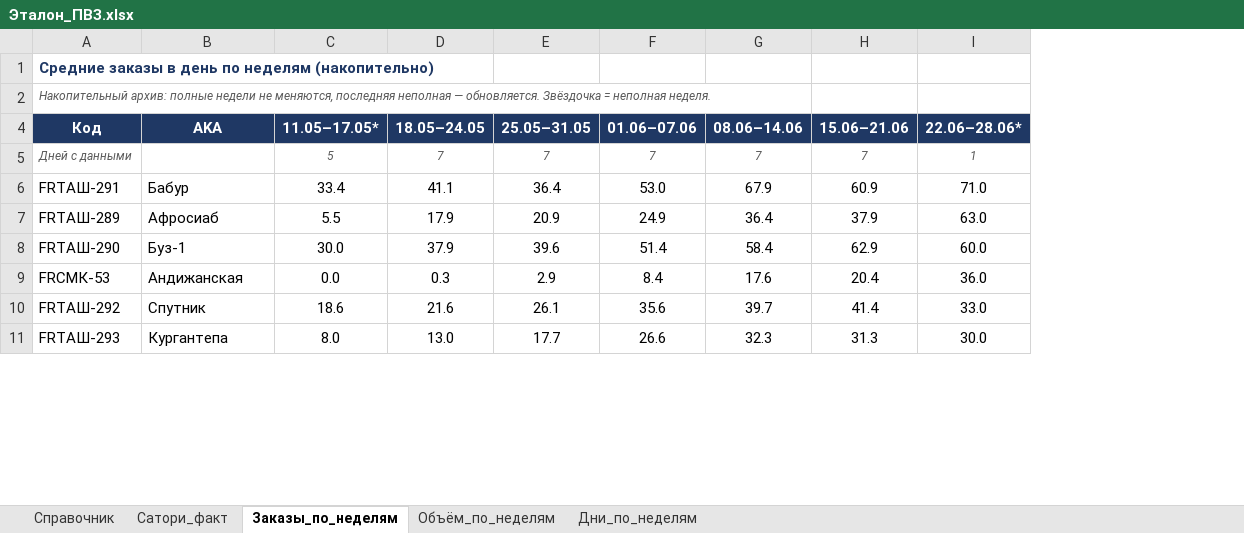
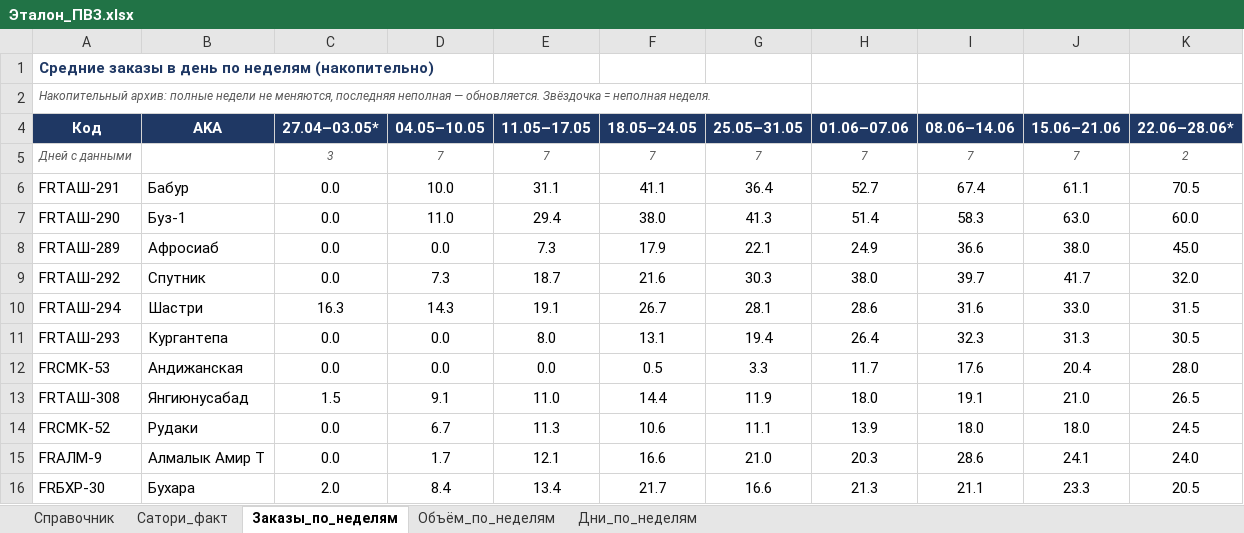
Before and after one commit to MyDarling1/Project-X, an Excel workbook: Эталон_ПВЗ.xlsx, sheet Заказы_по_неделям, drawn as a sheet; only a part is shown; values as stored, in another font and other column widths than the file's, no borders; removed rows and columns are numbered as before the commit, all else as after; the diff covers the shown part only; the diff names each change by its address in the sheet, - before the commit and + after, or states it on an @@ line.

```diff
--- a/Эталон_ПВЗ.xlsx (sheet Заказы_по_неделям)
+++ b/Эталон_ПВЗ.xlsx (sheet Заказы_по_неделям)
-column C (11.05–17.05*), rows 5-6: 5 | 33.4; row 8: 30.0; rows 10-11: 18.6 | 8.0
+column C (27.04–03.05*), rows 5-7: 3 | 0.0 | 0.0; row 9: 0.0; row 11: 0.0
+column D (04.05–10.05), rows 5-7: 7 | 10.0 | 11.0; row 9: 7.3; row 11: 0.0
+column E (11.05–17.05), rows 5-7: 7 | 31.1 | 29.4; row 9: 18.7; row 11: 8.0
-K5 (22.06–28.06*): 1
+K5 (22.06–28.06*): 2
-H6 (01.06–07.06): 53.0
+H6 (01.06–07.06): 52.7
-I6 (08.06–14.06): 67.9
+I6 (08.06–14.06): 67.4
-J6 (15.06–21.06): 60.9
+J6 (15.06–21.06): 61.1
-K6 (22.06–28.06*): 71.0
+K6 (22.06–28.06*): 70.5
-row 7: FRТАШ-289 | Афросиаб | 5.5 | 17.9 | 20.9 | 24.9 | 36.4 | 37.9 | 63.0
-F7 (18.05–24.05): 37.9
+F7 (18.05–24.05): 38.0
-G7 (25.05–31.05): 39.6
+G7 (25.05–31.05): 41.3
-I7 (08.06–14.06): 58.4
+I7 (08.06–14.06): 58.3
-J7 (15.06–21.06): 62.9
+J7 (15.06–21.06): 63.0
-row 9: FRСМК-53 | Андижанская | 0.0 | 0.3 | 2.9 | 8.4 | 17.6 | 20.4 | 36.0
+row 8: FRТАШ-289 | Афросиаб | 0.0 | 0.0 | 7.3 | 17.9 | 22.1 | 24.9 | 36.6 | 38.0 | 45.0
-G9 (25.05–31.05): 26.1
+G9 (25.05–31.05): 30.3
-H9 (01.06–07.06): 35.6
+H9 (01.06–07.06): 38.0
-J9 (15.06–21.06): 41.4
+J9 (15.06–21.06): 41.7
-K9 (22.06–28.06*): 33.0
+K9 (22.06–28.06*): 32.0
+row 10: FRТАШ-294 | Шастри | 16.3 | 14.3 | 19.1 | 26.7 | 28.1 | 28.6 | 31.6 | 33.0 | 31.5
-F11 (18.05–24.05): 13.0
+F11 (18.05–24.05): 13.1
-G11 (25.05–31.05): 17.7
+G11 (25.05–31.05): 19.4
-H11 (01.06–07.06): 26.6
+H11 (01.06–07.06): 26.4
-K11 (22.06–28.06*): 30.0
+K11 (22.06–28.06*): 30.5
+row 12: FRСМК-53 | Андижанская | 0.0 | 0.0 | 0.0 | 0.5 | 3.3 | 11.7 | 17.6 | 20.4 | 28.0
+row 13: FRТАШ-308 | Янгиюнусабад | 1.5 | 9.1 | 11.0 | 14.4 | 11.9 | 18.0 | 19.1 | 21.0 | 26.5
+row 14: FRСМК-52 | Рудаки | 0.0 | 6.7 | 11.3 | 10.6 | 11.1 | 13.9 | 18.0 | 18.0 | 24.5
+row 15: FRАЛМ-9 | Алмалык Амир Т | 0.0 | 1.7 | 12.1 | 16.6 | 21.0 | 20.3 | 28.6 | 24.1 | 24.0
+row 16: FRБХР-30 | Бухара | 2.0 | 8.4 | 13.4 | 21.7 | 16.6 | 21.3 | 21.1 | 23.3 | 20.5
```
Also changed, not shown: 1 added row, 6 removed rows and 28 edited cells elsewhere in this sheet, sheet Объём_по_неделям, sheet Дни_по_неделям, hidden cells, 1 other file.
